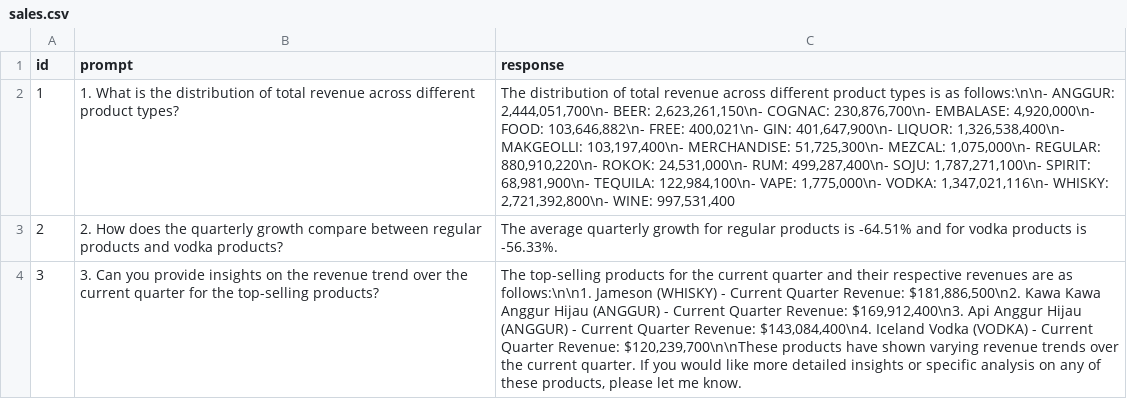
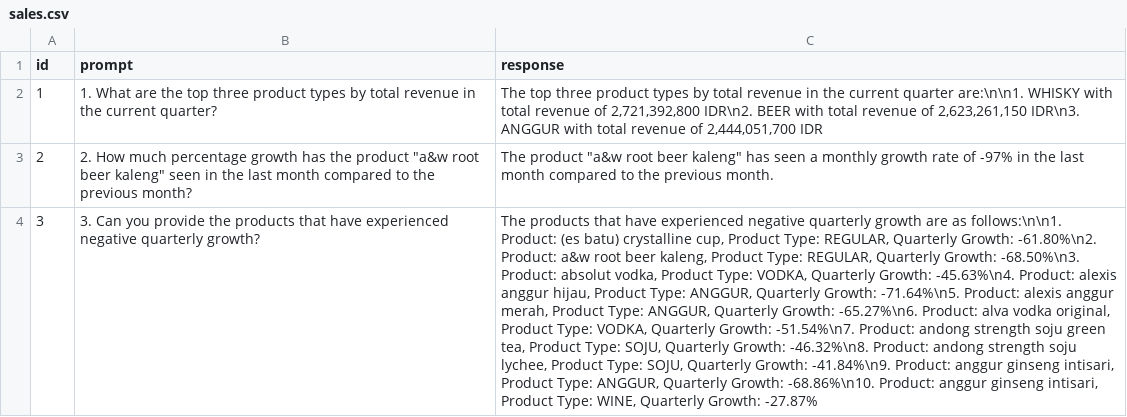
Before and after one commit to david-zip/myk-dashboard, a CSV file: dev/outputs/sales.csv, drawn as a sheet; the diff names each change by its address in the sheet, - before the commit and + after, or states it on an @@ line.

```diff
--- a/dev/outputs/sales.csv
+++ b/dev/outputs/sales.csv
-B2 (prompt): 1. What is the distribution of total revenue across different product types?
+B2 (prompt): 1. What are the top three product types by total revenue in the current quarter?
-C2 (response): The distribution of total revenue across different product types is as follows:\n\n- ANGGUR: 2,444,051,700\n- BEER: 2,623,261,150\n- COGNAC: 230,876,700\n- EMBALASE: 4,920,000\n- FOOD: 103,646,882\n- FREE: 400,021\n- GIN: 401,647,900\n- LIQUOR: 1,326,538,400\n- MAKGEOLLI: 103,197,400\n- MERCHANDISE: 51,725,300\n- MEZCAL: 1,075,000\n- REGULAR: 880,910,220\n- ROKOK: 24,531,000\n- RUM: 499,287,400\n- SOJU: 1,787,271,100\n- SPIRIT: 68,981,900\n- TEQUILA: 122,984,100\n- VAPE: 1,775,000\n- VODKA: 1,347,021,116\n- WHISKY: 2,721,392,800\n- WINE: 997,531,400
+C2 (response): The top three product types by total revenue in the current quarter are:\n\n1. WHISKY with total revenue of 2,721,392,800 IDR\n2. BEER with total revenue of 2,623,261,150 IDR\n3. ANGGUR with total revenue of 2,444,051,700 IDR
-B3 (prompt): 2. How does the quarterly growth compare between regular products and vodka products?
+B3 (prompt): 2. How much percentage growth has the product "a&w root beer kaleng" seen in the last month compared to the previous month?
-C3 (response): The average quarterly growth for regular products is -64.51% and for vodka products is -56.33%.
+C3 (response): The product "a&w root beer kaleng" has seen a monthly growth rate of -97% in the last month compared to the previous month.
-B4 (prompt): …you provide insights on the revenue trend over the current quarter for the top-selling products?
+B4 (prompt): …you provide the products that have experienced negative quarterly growth?
-C4 (response): The top-selling products for the current quarter and their respective revenues are as follows:\n\n1. Jameson (WHISKY) - Current Quarter Revenue: $181,886,500\n2. Kawa Kawa Anggur Hijau (ANGGUR) - Current Quarter Revenue: $169,912,400\n3. Api Anggur Hijau (ANGGUR) - Current Quarter Revenue: $143,084,400\n4. Iceland Vodka (VODKA) - Current Quarter Revenue: $120,239,700\n\nThese products have shown varying revenue trends over the current quarter. If you would like more detailed insights or specific analysis on any of these products, please let me know.
+C4 (response): The products that have experienced negative quarterly growth are as follows:\n\n1. Product: (es batu) crystalline cup, Product Type: REGULAR, Quarterly Growth: -61.80%\n2. Product: a&w root beer kaleng, Product Type: REGULAR, Quarterly Growth: -68.50%\n3. Product: absolut vodka, Product Type: VODKA, Quarterly Growth: -45.63%\n4. Product: alexis anggur hijau, Product Type: ANGGUR, Quarterly Growth: -71.64%\n5. Product: alexis anggur merah, Product Type: ANGGUR, Quarterly Growth: -65.27%\n6. Product: alva vodka original, Product Type: VODKA, Quarterly Growth: -51.54%\n7. Product: andong strength soju green tea, Product Type: SOJU, Quarterly Growth: -46.32%\n8. Product: andong strength soju lychee, Product Type: SOJU, Quarterly Growth: -41.84%\n9. Product: anggur ginseng intisari, Product Type: ANGGUR, Quarterly Growth: -68.86%\n10. Product: anggur ginseng intisari, Product Type: WINE, Quarterly Growth: -27.87%
```
Also changed, not shown: dev/outputs/location.csv, 11 other files.
